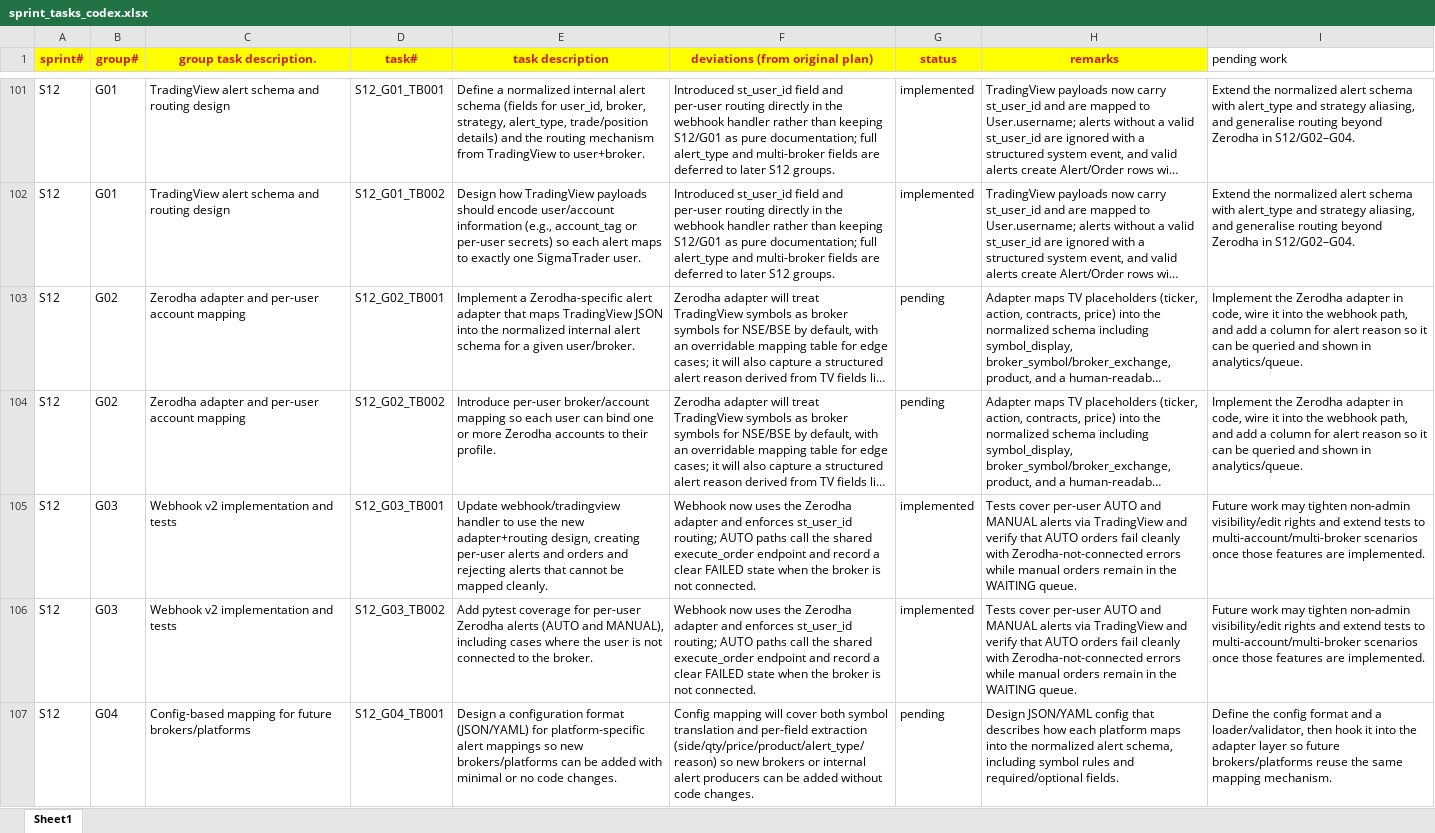
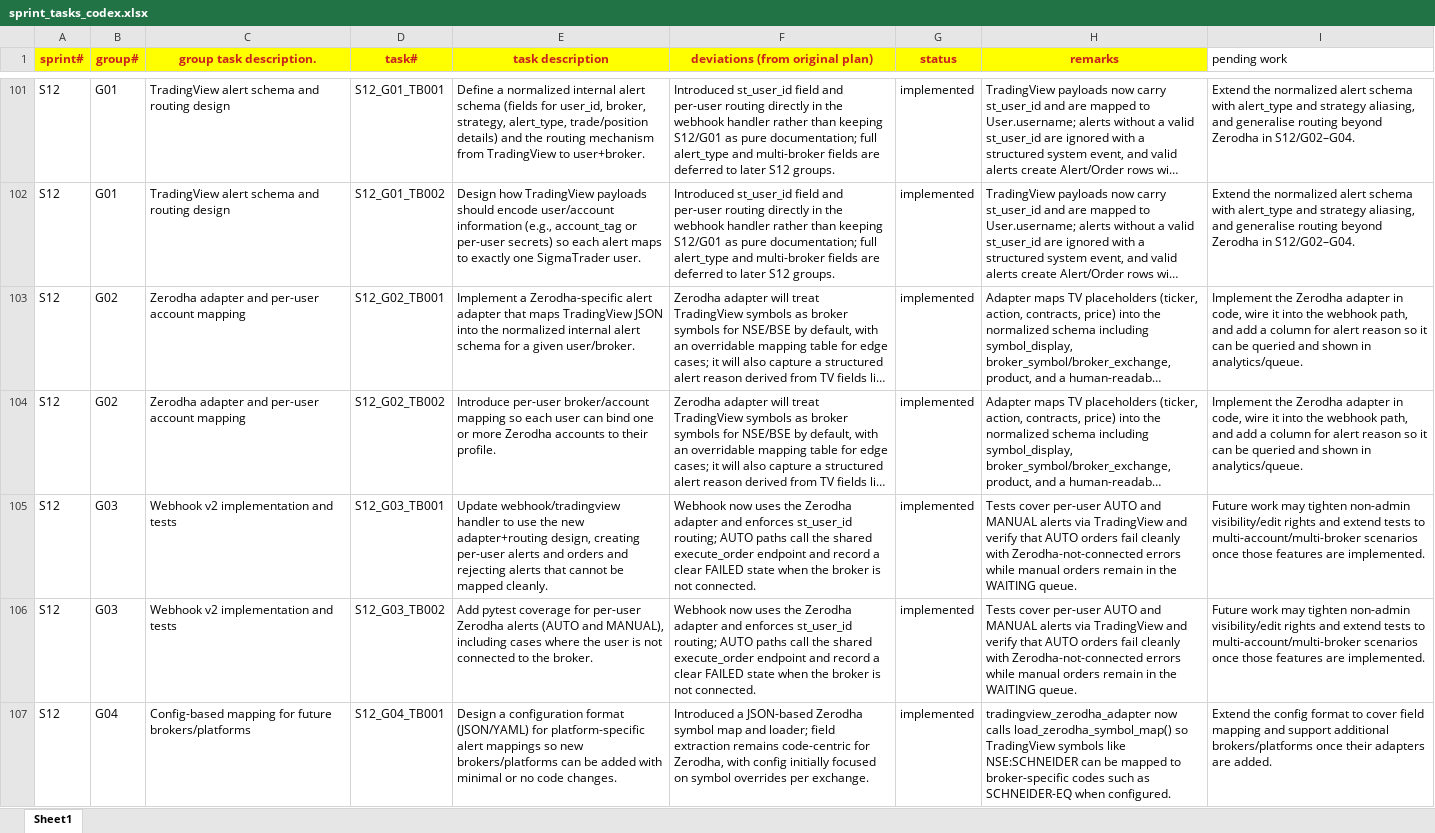
Before and after one commit to chbisw07/SigmaTrader, an Excel workbook: docs/sprint_tasks_codex.xlsx, sheet Sheet1, drawn as a sheet; only a part is shown, gaps mark what is left out; long unchanged cells end in …; values as stored, in another font and other column widths than the file's, no borders; the diff names each change by its address in the sheet, - before the commit and + after, or states it on an @@ line.

Commit message:
S12/G04: Config-based mapping for future brokers/platforms

```diff
--- a/docs/sprint_tasks_codex.xlsx (sheet Sheet1)
+++ b/docs/sprint_tasks_codex.xlsx (sheet Sheet1)
-G103:G104 (status): pending
+G103:G104 (status): implemented
-F107 (deviations (from original plan)): Config mapping will cover both symbol translation and per-field extraction (side/qty/price/product/alert_type/reason) so new brokers or internal alert producers can be added without code changes.
+F107 (deviations (from original plan)): Introduced a JSON-based Zerodha symbol map and loader; field extraction remains code-centric for Zerodha, with config initially focused on symbol overrides per exchange.
-G107 (status): pending
+G107 (status): implemented
-H107 (remarks): Design JSON/YAML config that describes how each platform maps into the normalized alert schema, including symbol rules and required/optional fields.
+H107 (remarks): tradingview_zerodha_adapter now calls load_zerodha_symbol_map() so TradingView symbols like NSE:SCHNEIDER can be mapped to broker-specific codes such as SCHNEIDER-EQ when configured.
-I107 (pending work): Define the config format and a loader/validator, then hook it into the adapter layer so future brokers/platforms reuse the same mapping mechanism.
+I107 (pending work): Extend the config format to cover field mapping and support additional brokers/platforms once their adapters are added.
```
Also changed, not shown: 5 other files.
